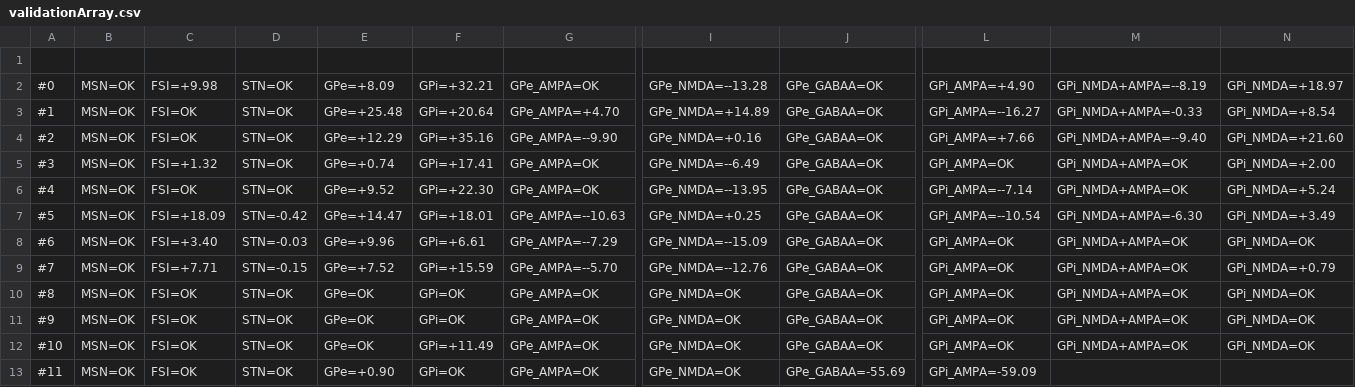
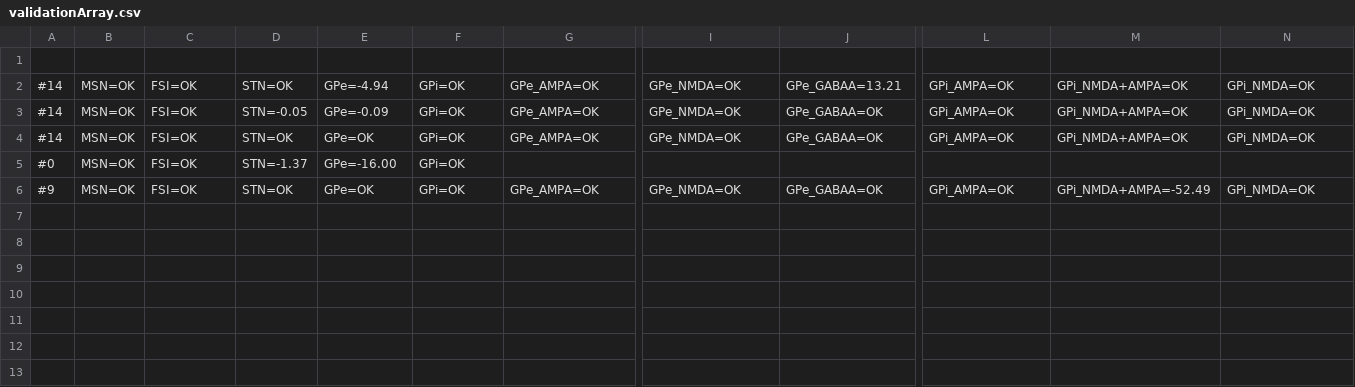
Before and after one commit to DaphneHB/sBCBG, a CSV file: validationArray.csv, drawn as a sheet; only a part is shown, gaps mark what is left out; removed rows and columns are numbered as before the commit, all else as after; rows hold the shown columns only; the diff names each change by its address in the sheet, - before the commit and + after, or states it on an @@ line.

```diff
--- a/validationArray.csv
+++ b/validationArray.csv
-row 2: #0 | MSN=OK | FSI=+9.98 | STN=OK | GPe=+8.09 | GPi=+32.21 | GPe_AMPA=OK | GPe_NMDA=--13.28 | GPe_GABAA=OK | GPi_AMPA=+4.90 | GPi_NMDA+AMPA=--8.19 | GPi_NMDA=+18.97
-row 3: #1 | MSN=OK | FSI=OK | STN=OK | GPe=+25.48 | GPi=+20.64 | GPe_AMPA=+4.70 | GPe_NMDA=+14.89 | GPe_GABAA=OK | GPi_AMPA=--16.27 | GPi_NMDA+AMPA=-0.33 | GPi_NMDA=+8.54
-row 4: #2 | MSN=OK | FSI=OK | STN=OK | GPe=+12.29 | GPi=+35.16 | GPe_AMPA=--9.90 | GPe_NMDA=+0.16 | GPe_GABAA=OK | GPi_AMPA=+7.66 | GPi_NMDA+AMPA=--9.40 | GPi_NMDA=+21.60
-row 5: #3 | MSN=OK | FSI=+1.32 | STN=OK | GPe=+0.74 | GPi=+17.41 | GPe_AMPA=OK | GPe_NMDA=--6.49 | GPe_GABAA=OK | GPi_AMPA=OK | GPi_NMDA+AMPA=OK | GPi_NMDA=+2.00
-A2: #4
+A2: #14
-E2: GPe=+9.52
+E2: GPe=-4.94
-F2: GPi=+22.30
+F2: GPi=OK
-I2: GPe_NMDA=--13.95
+I2: GPe_NMDA=OK
-J2: GPe_GABAA=OK
+J2: GPe_GABAA=13.21
-L2: GPi_AMPA=--7.14
+L2: GPi_AMPA=OK
-N2: GPi_NMDA=+5.24
+N2: GPi_NMDA=OK
-row 7: #5 | MSN=OK | FSI=+18.09 | STN=-0.42 | GPe=+14.47 | GPi=+18.01 | GPe_AMPA=--10.63 | GPe_NMDA=+0.25 | GPe_GABAA=OK | GPi_AMPA=--10.54 | GPi_NMDA+AMPA=-6.30 | GPi_NMDA=+3.49
-A3: #6
+A3: #14
-C3: FSI=+3.40
+C3: FSI=OK
-D3: STN=-0.03
+D3: STN=-0.05
-E3: GPe=+9.96
+E3: GPe=-0.09
-F3: GPi=+6.61
+F3: GPi=OK
-G3: GPe_AMPA=--7.29
+G3: GPe_AMPA=OK
-I3: GPe_NMDA=--15.09
+I3: GPe_NMDA=OK
-row 9: #7 | MSN=OK | FSI=+7.71 | STN=-0.15 | GPe=+7.52 | GPi=+15.59 | GPe_AMPA=--5.70 | GPe_NMDA=--12.76 | GPe_GABAA=OK | GPi_AMPA=OK | GPi_NMDA+AMPA=OK | GPi_NMDA=+0.79
-A4: #8
+A4: #14
+row 5: #0 | MSN=OK | FSI=OK | STN=-1.37 | GPe=-16.00 | GPi=OK
-M6: GPi_NMDA+AMPA=OK
+M6: GPi_NMDA+AMPA=-52.49
-row 12: #10 | MSN=OK | FSI=OK | STN=OK | GPe=OK | GPi=+11.49 | GPe_AMPA=OK | GPe_NMDA=OK | GPe_GABAA=OK | GPi_AMPA=OK | GPi_NMDA+AMPA=OK | GPi_NMDA=OK
-row 13: #11 | MSN=OK | FSI=OK | STN=OK | GPe=+0.90 | GPi=OK | GPe_AMPA=OK | GPe_NMDA=OK | GPe_GABAA=-55.69 | GPi_AMPA=-59.09
```
Also changed, not shown: validationArrayAllModels.csv, 24 other files.
